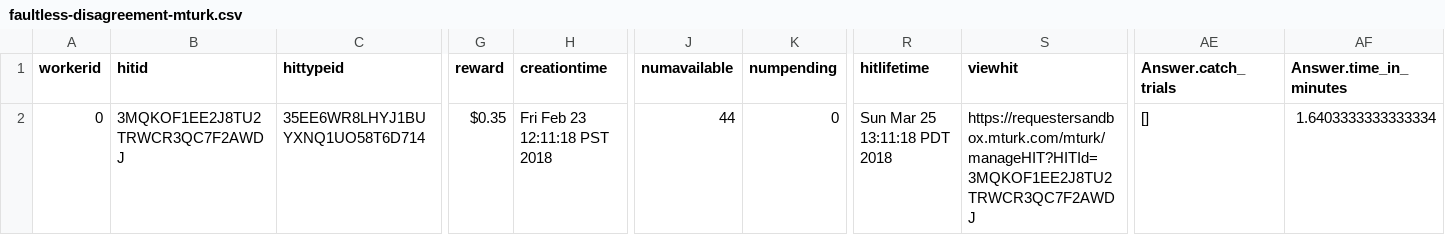
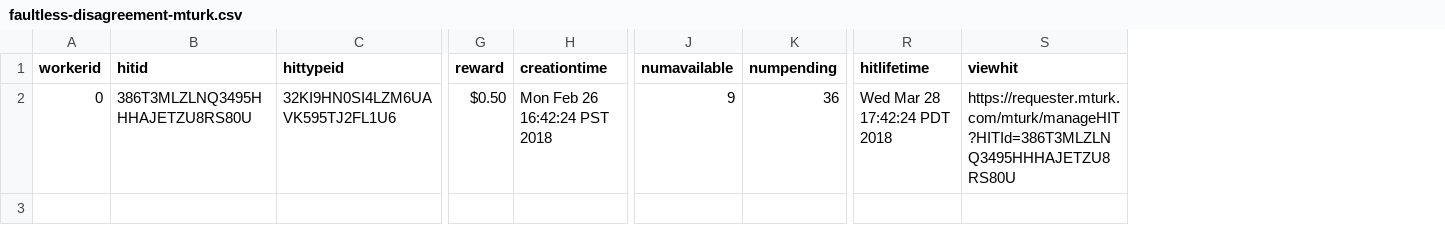
Before and after one commit to gscontras/tagalog_adjectives, a CSV file: experiments/3-faultless-disagreement/Submiterator-master/round1/faultless-disagreement-mturk.csv, drawn as a sheet; only a part is shown, gaps mark what is left out; the diff covers the shown part only; the diff names each change by its address in the sheet, - before the commit and + after, or states it on an @@ line.

Commit message:
posted faultless expt

```diff
--- a/experiments/3-faultless-disagreement/Submiterator-master/round1/faultless-disagreement-mturk.csv
+++ b/experiments/3-faultless-disagreement/Submiterator-master/round1/faultless-disagreement-mturk.csv
-column AE (Answer.catch_trials), row 2: []
-column AF (Answer.time_in_minutes), row 2: 1.6403333333333334
-B2 (hitid): 3MQKOF1EE2J8TU2TRWCR3QC7F2AWDJ
+B2 (hitid): 386T3MLZLNQ3495HHHAJETZU8RS80U
-C2 (hittypeid): 35EE6WR8LHYJ1BUYXNQ1UO58T6D714
+C2 (hittypeid): 32KI9HN0SI4LZM6UAVK595TJ2FL1U6
-G2 (reward): $0.35
+G2 (reward): $0.50
-H2 (creationtime): Fri Feb 23 12:11:18 PST 2018
+H2 (creationtime): Mon Feb 26 16:42:24 PST 2018
-J2 (numavailable): 44
+J2 (numavailable): 9
-K2 (numpending): 0
+K2 (numpending): 36
-R2 (hitlifetime): Sun Mar 25 13:11:18 PDT 2018
+R2 (hitlifetime): Wed Mar 28 17:42:24 PDT 2018
-S2 (viewhit): https://requestersandbox.mturk.com/mturk/manageHIT?HITId=3MQKOF1EE2J8TU2TRWCR3QC7F2AWDJ
+S2 (viewhit): https://requester.mturk.com/mturk/manageHIT?HITId=386T3MLZLNQ3495HHHAJETZU8RS80U
```
Also changed, not shown: 5 edited cells elsewhere in this file, 7 other files.
